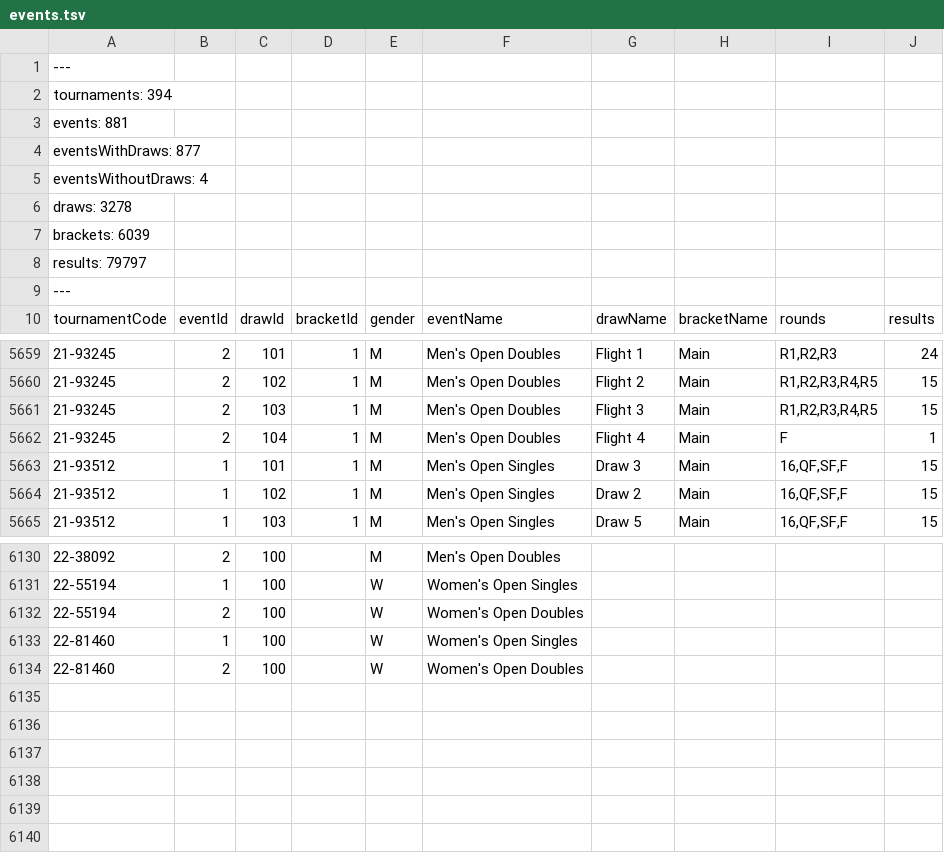
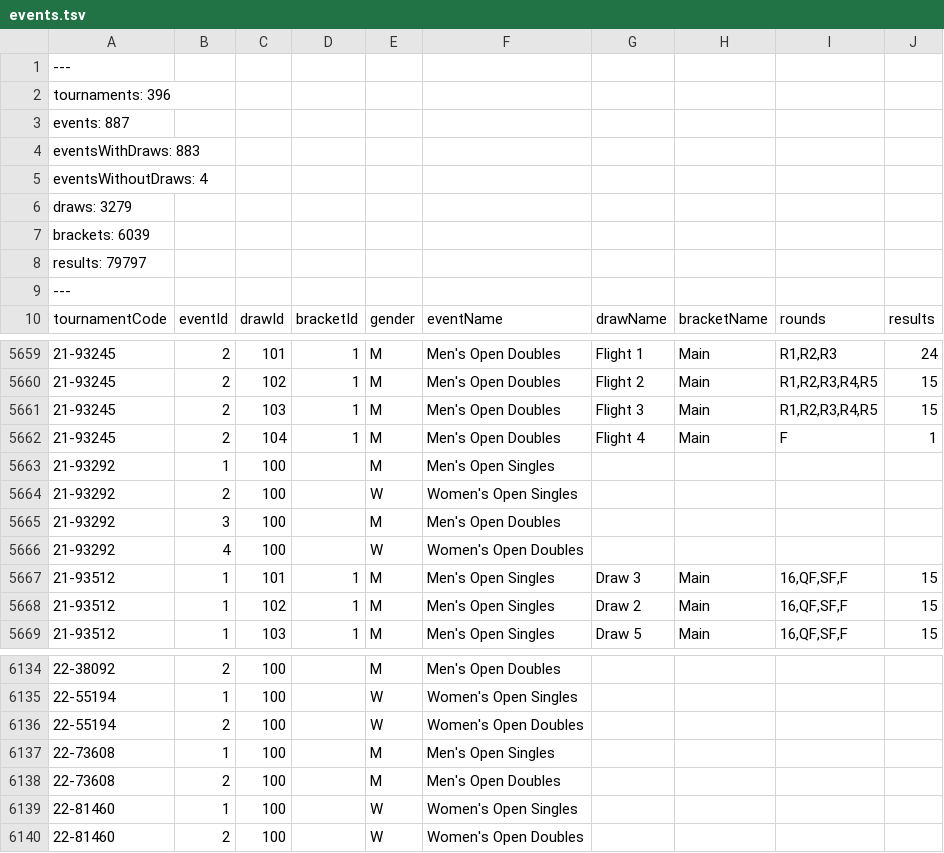
Before and after one commit to slam10s/college-data, a TSV file: 2021-22/events.tsv, drawn as a sheet; only a part is shown, gaps mark what is left out.

```diff
--- a/2021-22/events.tsv
+++ b/2021-22/events.tsv
@@ -1,7 +1,7 @@
 ---
-tournaments: 394
-events: 881
-eventsWithDraws: 877
+tournaments: 396
+events: 887
+eventsWithDraws: 883
 eventsWithoutDraws: 4
-draws: 3278
+draws: 3279
 brackets: 6039
@@ -5662,2 +5662,6 @@ tournamentCode	eventId	drawId	bracketId	gender	eventName	drawName	bracketName	ro
 21-93245	2	104	1	M	Men's Open Doubles	Flight 4	Main	F	1
+21-93292	1	100		M	Men's Open Singles				
+21-93292	2	100		W	Women's Open Singles				
+21-93292	3	100		M	Men's Open Doubles				
+21-93292	4	100		W	Women's Open Doubles				
 21-93512	1	101	1	M	Men's Open Singles	Draw 3	Main	16,QF,SF,F	15
@@ -6132,2 +6136,4 @@ tournamentCode	eventId	drawId	bracketId	gender	eventName	drawName	bracketName	ro
 22-55194	2	100		W	Women's Open Doubles				
+22-73608	1	100		M	Men's Open Singles				
+22-73608	2	100		M	Men's Open Doubles				
 22-81460	1	100		W	Women's Open Singles				
```
Also changed, not shown: 2021-22/tournaments.tsv, 2021-22/weeks.tsv, 1 other file.
